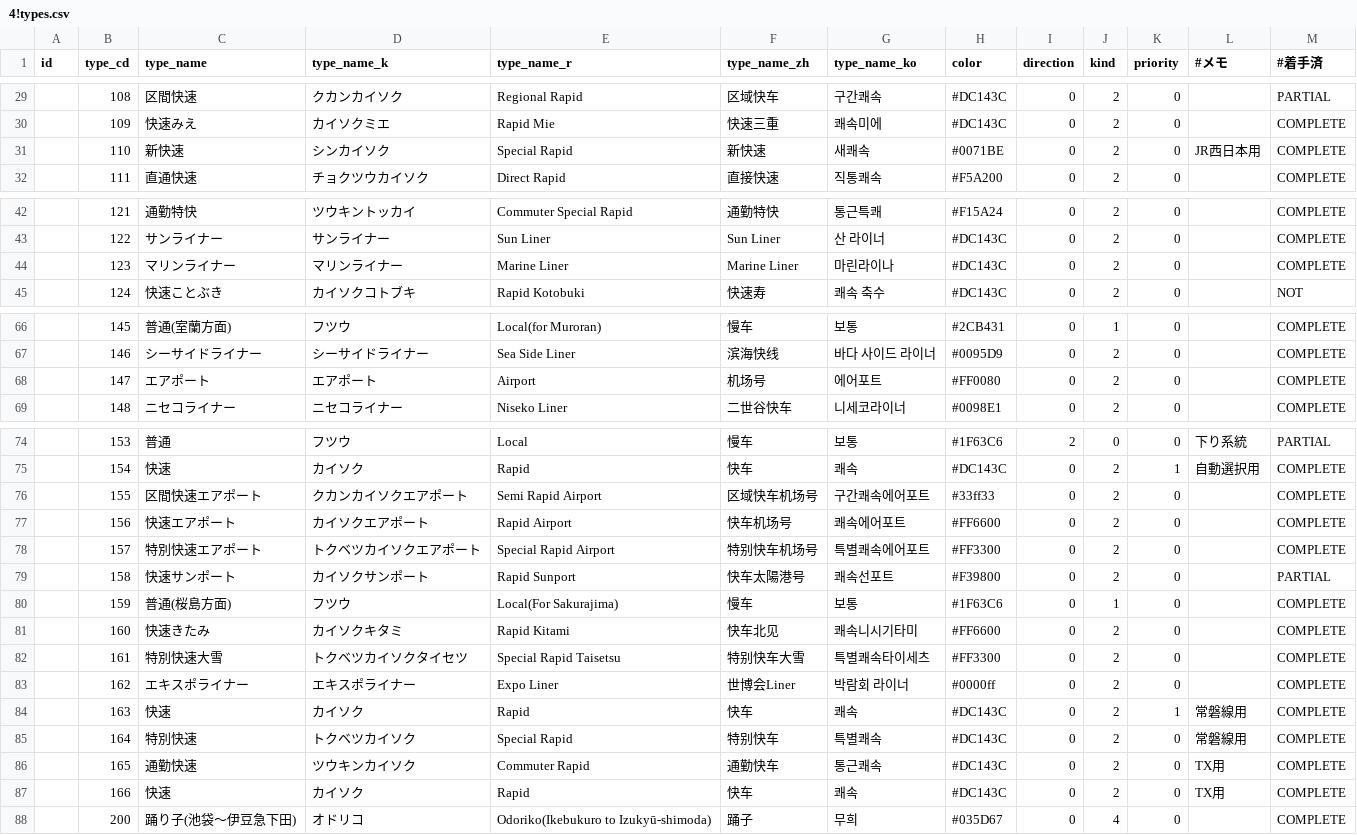
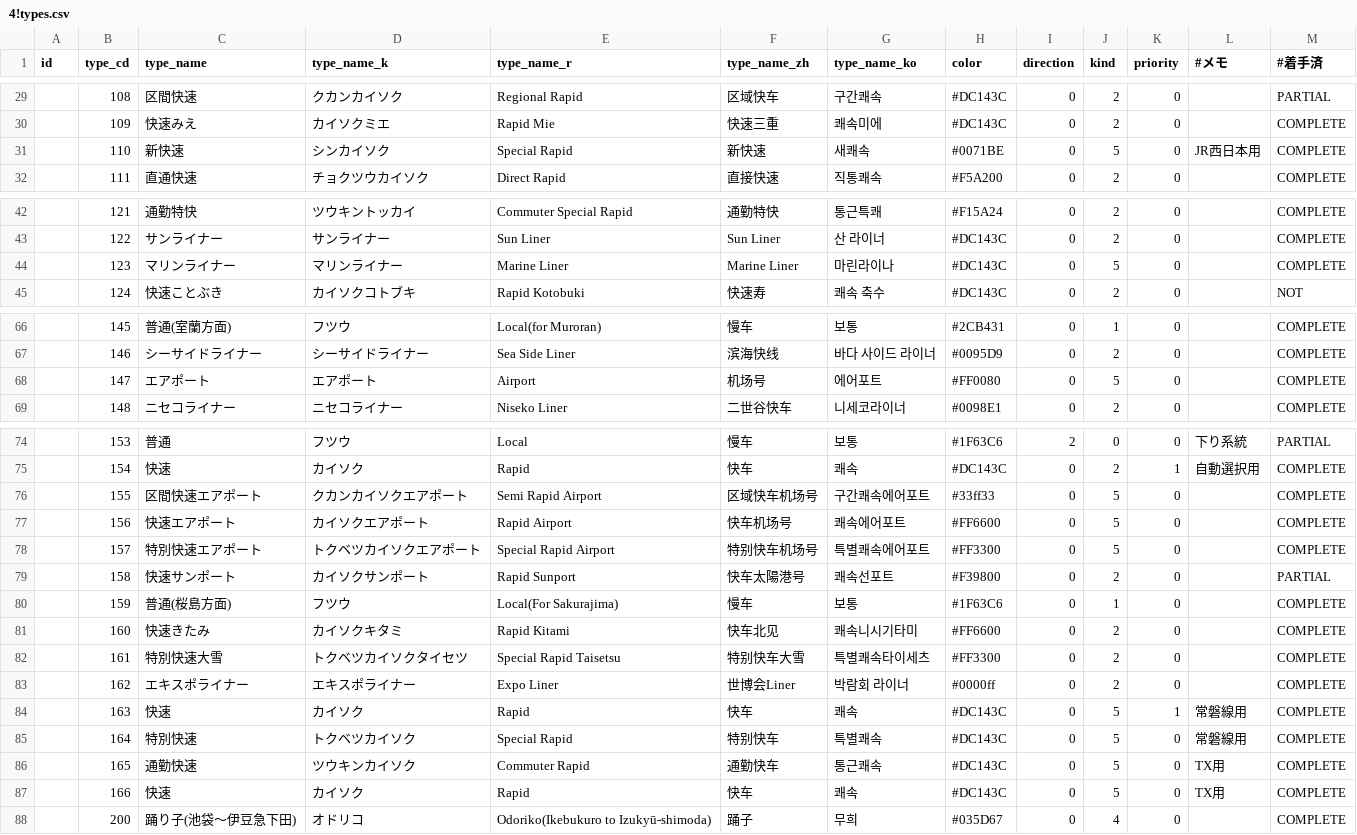
Before and after one commit to TrainLCD/StationAPI, a CSV file: data/4!types.csv, drawn as a sheet; only a part is shown, gaps mark what is left out; the diff covers the shown part only.

Commit message:
Revert "HighSpeedRapid TrainTypeKindを一旦使わないようにする"

```diff
--- a/data/4!types.csv
+++ b/data/4!types.csv
@@ -30,3 +30,3 @@ id,type_cd,type_name,type_name_k,type_name_r,type_name_zh,type_name_ko,color,dir
 ,109,快速みえ,カイソクミエ,Rapid Mie,快速三重,쾌속미에,#DC143C,0,2,0,,COMPLETE
-,110,新快速,シンカイソク,Special Rapid,新快速,새쾌속,#0071BE,0,2,0,JR西日本用,COMPLETE
+,110,新快速,シンカイソク,Special Rapid,新快速,새쾌속,#0071BE,0,5,0,JR西日本用,COMPLETE
 ,111,直通快速,チョクツウカイソク,Direct Rapid,直接快速,직통쾌속,#F5A200,0,2,0,,COMPLETE
@@ -43,3 +43,3 @@ id,type_cd,type_name,type_name_k,type_name_r,type_name_zh,type_name_ko,color,dir
 ,122,サンライナー,サンライナー,Sun Liner,Sun Liner,산 라이너,#DC143C,0,2,0,,COMPLETE
-,123,マリンライナー,マリンライナー,Marine Liner,Marine Liner,마린라이나,#DC143C,0,2,0,,COMPLETE
+,123,マリンライナー,マリンライナー,Marine Liner,Marine Liner,마린라이나,#DC143C,0,5,0,,COMPLETE
 ,124,快速ことぶき,カイソクコトブキ,Rapid Kotobuki,快速寿,쾌속 축수,#DC143C,0,2,0,,NOT
@@ -67,3 +67,3 @@ id,type_cd,type_name,type_name_k,type_name_r,type_name_zh,type_name_ko,color,dir
 ,146,シーサイドライナー,シーサイドライナー,Sea Side Liner,滨海快线,바다 사이드 라이너,#0095D9,0,2,0,,COMPLETE
-,147,エアポート,エアポート,Airport,机场号,에어포트,#FF0080,0,2,0,,COMPLETE
+,147,エアポート,エアポート,Airport,机场号,에어포트,#FF0080,0,5,0,,COMPLETE
 ,148,ニセコライナー,ニセコライナー,Niseko Liner,二世谷快车,니세코라이너,#0098E1,0,2,0,,COMPLETE
@@ -75,5 +75,5 @@ id,type_cd,type_name,type_name_k,type_name_r,type_name_zh,type_name_ko,color,dir
 ,154,快速,カイソク,Rapid,快车,쾌속,#DC143C,0,2,1,自動選択用,COMPLETE
-,155,区間快速エアポート,クカンカイソクエアポート,Semi Rapid Airport,区域快车机场号,구간쾌속에어포트,#33ff33,0,2,0,,COMPLETE
-,156,快速エアポート,カイソクエアポート,Rapid Airport,快车机场号,쾌속에어포트,#FF6600,0,2,0,,COMPLETE
-,157,特別快速エアポート,トクベツカイソクエアポート,Special Rapid Airport,特别快车机场号,특별쾌속에어포트,#FF3300,0,2,0,,COMPLETE
+,155,区間快速エアポート,クカンカイソクエアポート,Semi Rapid Airport,区域快车机场号,구간쾌속에어포트,#33ff33,0,5,0,,COMPLETE
+,156,快速エアポート,カイソクエアポート,Rapid Airport,快车机场号,쾌속에어포트,#FF6600,0,5,0,,COMPLETE
+,157,特別快速エアポート,トクベツカイソクエアポート,Special Rapid Airport,特别快车机场号,특별쾌속에어포트,#FF3300,0,5,0,,COMPLETE
 ,158,快速サンポート,カイソクサンポート,Rapid Sunport,快车太陽港号,쾌속선포트,#F39800,0,2,0,,PARTIAL
@@ -83,6 +83,6 @@ id,type_cd,type_name,type_name_k,type_name_r,type_name_zh,type_name_ko,color,dir
 ,162,エキスポライナー,エキスポライナー,Expo Liner,世博会Liner,박람회 라이너,#0000ff,0,2,0,,COMPLETE
-,163,快速,カイソク,Rapid,快车,쾌속,#DC143C,0,2,1,常磐線用,COMPLETE
-,164,特別快速,トクベツカイソク,Special Rapid,特别快车,특별쾌속,#DC143C,0,2,0,常磐線用,COMPLETE
-,165,通勤快速,ツウキンカイソク,Commuter Rapid,通勤快车,통근쾌속,#DC143C,0,2,0,TX用,COMPLETE
-,166,快速,カイソク,Rapid,快车,쾌속,#DC143C,0,2,0,TX用,COMPLETE
+,163,快速,カイソク,Rapid,快车,쾌속,#DC143C,0,5,1,常磐線用,COMPLETE
+,164,特別快速,トクベツカイソク,Special Rapid,特别快车,특별쾌속,#DC143C,0,5,0,常磐線用,COMPLETE
+,165,通勤快速,ツウキンカイソク,Commuter Rapid,通勤快车,통근쾌속,#DC143C,0,5,0,TX用,COMPLETE
+,166,快速,カイソク,Rapid,快车,쾌속,#DC143C,0,5,0,TX用,COMPLETE
 ,200,踊り子(池袋〜伊豆急下田),オドリコ,Odoriko(Ikebukuro to Izukyū-shimoda),踊子,무희,#035D67,0,4,0,,COMPLETE
```
Also changed, not shown: 1 edited cell elsewhere in this file, 1 other file.
